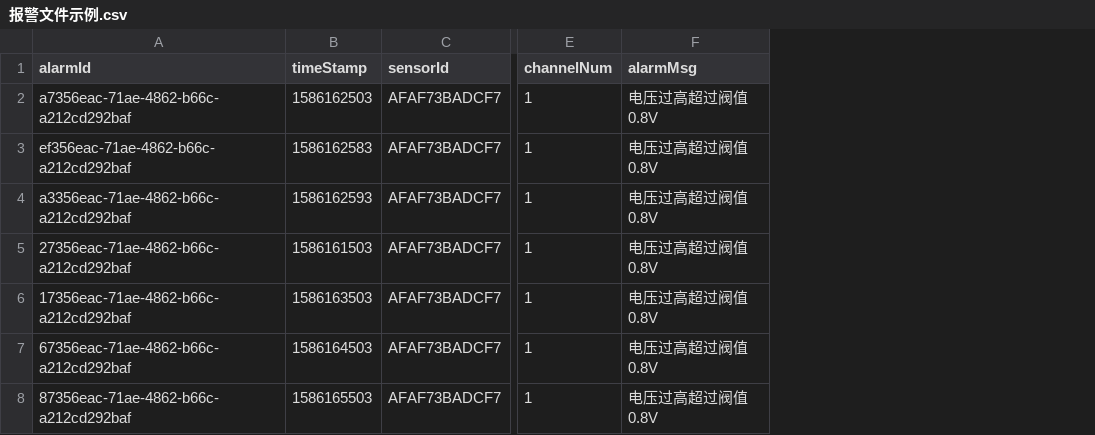
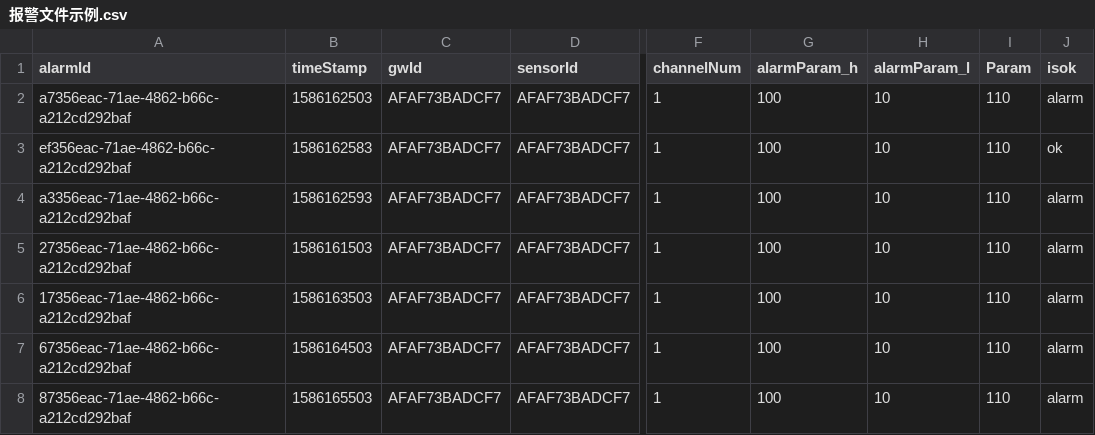
Before and after one commit to XeiTongXueFlyMe/eabi_gateway, a CSV file: api/报警文件示例.csv, drawn as a sheet; only a part is shown, gaps mark what is left out; removed rows and columns are numbered as before the commit, all else as after; the diff names each change by its address in the sheet, - before the commit and + after, or states it on an @@ line.

Commit message:
add

```diff
--- a/api/报警文件示例.csv
+++ b/api/报警文件示例.csv
+column C (gwId), rows 2-8: all AFAF73BADCF7
-column F (alarmMsg), rows 2-8: all 电压过高超过阀值0.8V
+column G (alarmParam_h), rows 2-8: all 100
+column H (alarmParam_l), rows 2-8: all 10
+column I (Param), rows 2-8: all 110
+column J (isok), rows 2-8: alarm | ok | alarm | alarm | alarm | alarm | alarm
```
